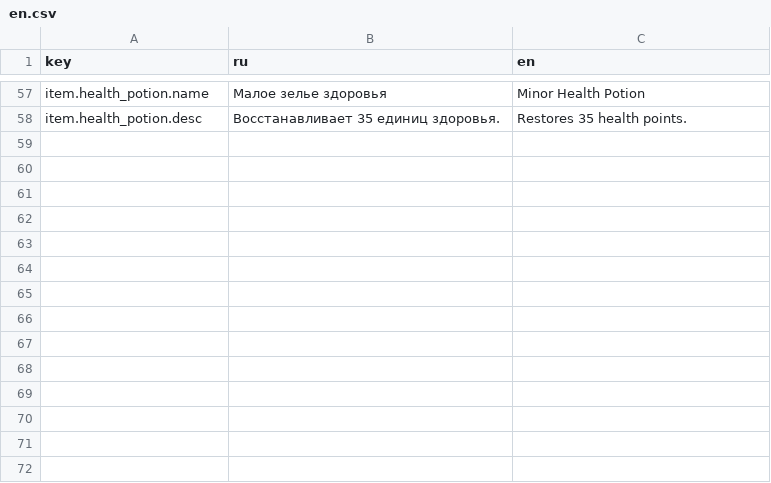
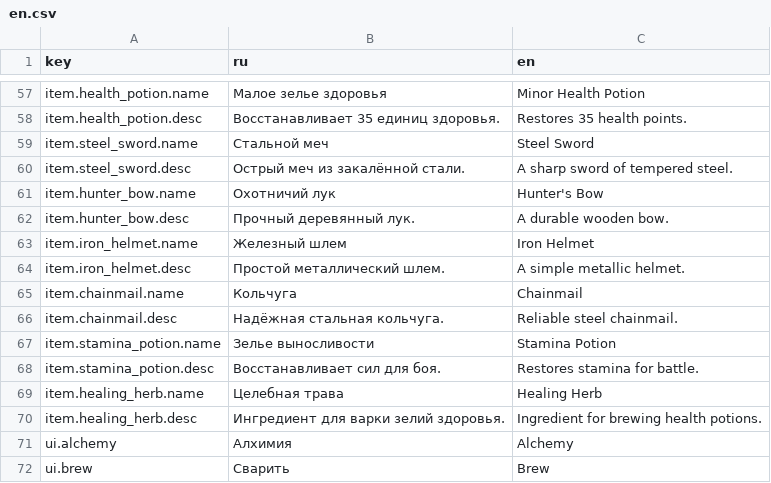
Before and after one commit to maxxxxx55555/a_Variant, a CSV file: data/strings/en.csv, drawn as a sheet; only a part is shown, gaps mark what is left out; the diff names each change by its address in the sheet, - before the commit and + after, or states it on an @@ line.

```diff
--- a/data/strings/en.csv
+++ b/data/strings/en.csv
+row 59: item.steel_sword.name | Стальной меч | Steel Sword
+row 60: item.steel_sword.desc | Острый меч из закалённой стали. | A sharp sword of tempered steel.
+row 61: item.hunter_bow.name | Охотничий лук | Hunter's Bow
+row 62: item.hunter_bow.desc | Прочный деревянный лук. | A durable wooden bow.
+row 63: item.iron_helmet.name | Железный шлем | Iron Helmet
+row 64: item.iron_helmet.desc | Простой металлический шлем. | A simple metallic helmet.
+row 65: item.chainmail.name | Кольчуга | Chainmail
+row 66: item.chainmail.desc | Надёжная стальная кольчуга. | Reliable steel chainmail.
+row 67: item.stamina_potion.name | Зелье выносливости | Stamina Potion
+row 68: item.stamina_potion.desc | Восстанавливает сил для боя. | Restores stamina for battle.
+row 69: item.healing_herb.name | Целебная трава | Healing Herb
+row 70: item.healing_herb.desc | Ингредиент для варки зелий здоровья. | Ingredient for brewing health potions.
+row 71: ui.alchemy | Алхимия | Alchemy
+row 72: ui.brew | Сварить | Brew
```
Also changed, not shown: data/strings/ru.csv, 18 other files.
